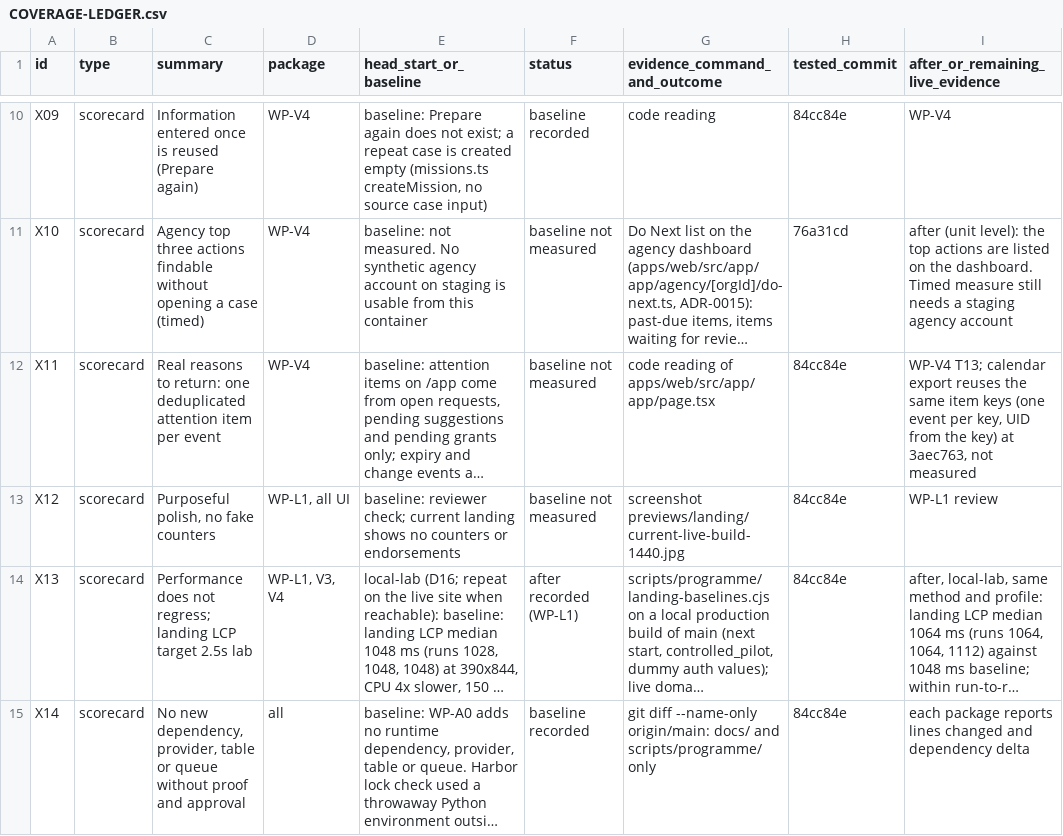
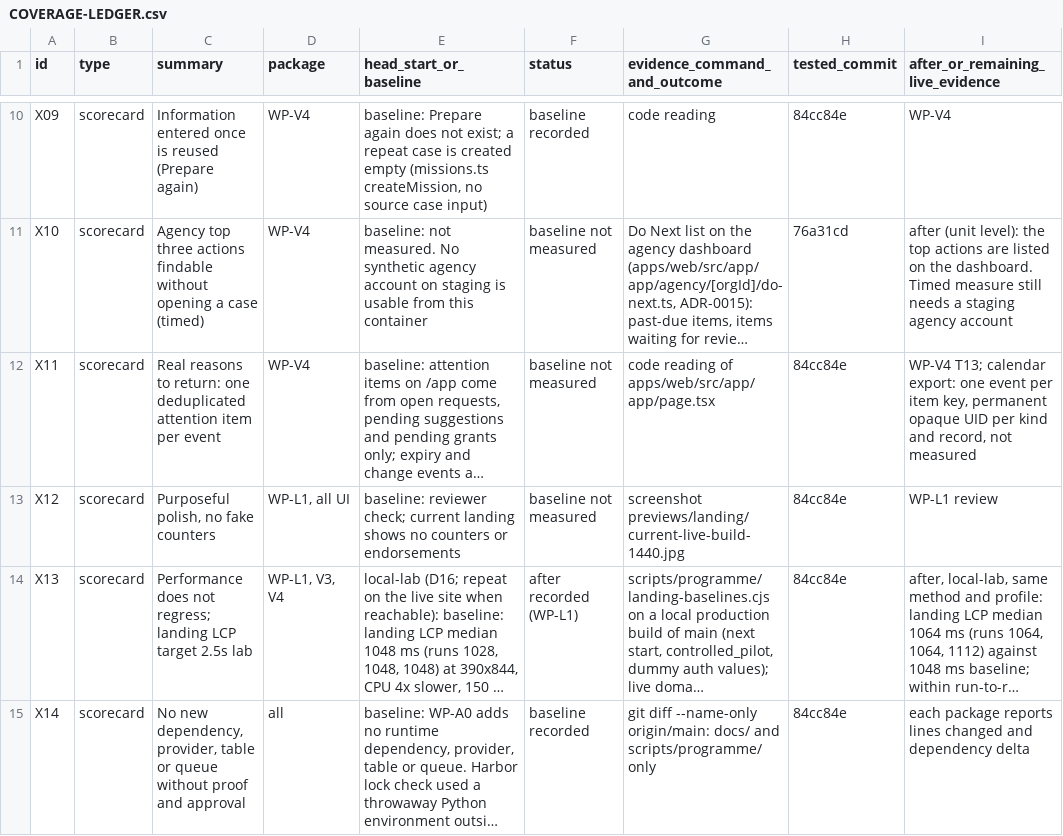
Before and after one commit to sadatnitex/visastack, a CSV file: docs/upgrades/programme/COVERAGE-LEDGER.csv, drawn as a sheet; only a part is shown, gaps mark what is left out; long unchanged cells end in …; the diff covers the shown part only; the diff names each change by its address in the sheet, - before the commit and + after, or states it on an @@ line.

```diff
--- a/docs/upgrades/programme/COVERAGE-LEDGER.csv
+++ b/docs/upgrades/programme/COVERAGE-LEDGER.csv
-I12 (after_or_remaining_live_evidence): …T13; calendar export reuses the same item keys (one event per key, UID from the key) at 3aec763, not measured
+I12 (after_or_remaining_live_evidence): …T13; calendar export: one event per item key, permanent opaque UID per kind and record, not measured
```
Also changed, not shown: 3 edited cells elsewhere in this file, 36 other files.
